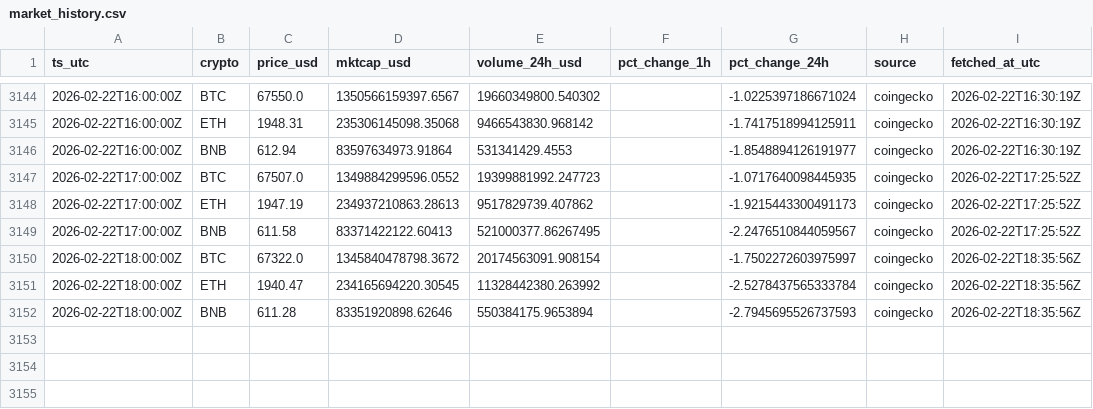
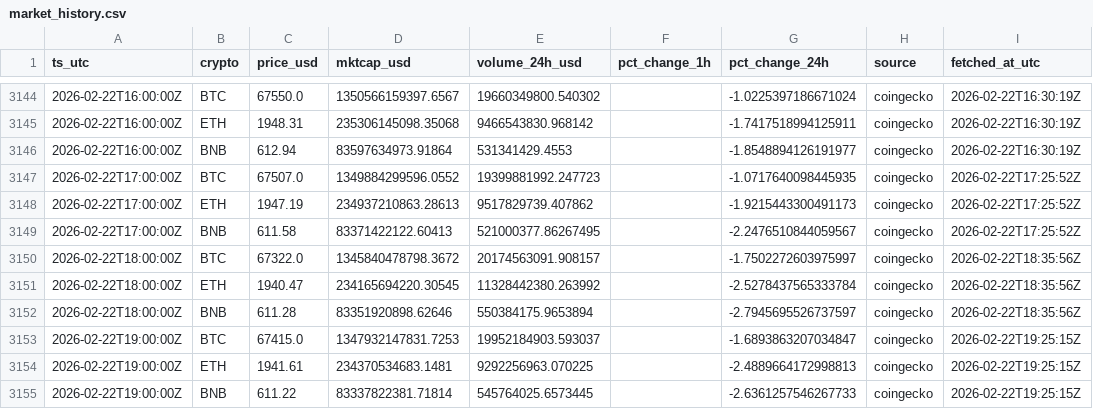
Before and after one commit to gertidokaj/crypto-sentiment-forecasting, a CSV file: data/live/market_history.csv, drawn as a sheet; only a part is shown, gaps mark what is left out.

```diff
--- a/data/live/market_history.csv
+++ b/data/live/market_history.csv
@@ -3149,4 +3149,7 @@ ts_utc,crypto,price_usd,mktcap_usd,volume_24h_usd,pct_change_1h,pct_change_24h,s
 2026-02-22T17:00:00Z,BNB,611.58,83371422122.60413,521000377.86267495,,-2.2476510844059567,coingecko,2026-02-22T17:25:52Z
-2026-02-22T18:00:00Z,BTC,67322.0,1345840478798.3672,20174563091.908154,,-1.7502272603975997,coingecko,2026-02-22T18:35:56Z
+2026-02-22T18:00:00Z,BTC,67322.0,1345840478798.3672,20174563091.908157,,-1.7502272603975997,coingecko,2026-02-22T18:35:56Z
 2026-02-22T18:00:00Z,ETH,1940.47,234165694220.30545,11328442380.263992,,-2.5278437565333784,coingecko,2026-02-22T18:35:56Z
-2026-02-22T18:00:00Z,BNB,611.28,83351920898.62646,550384175.9653894,,-2.7945695526737593,coingecko,2026-02-22T18:35:56Z
+2026-02-22T18:00:00Z,BNB,611.28,83351920898.62646,550384175.9653894,,-2.7945695526737597,coingecko,2026-02-22T18:35:56Z
+2026-02-22T19:00:00Z,BTC,67415.0,1347932147831.7253,19952184903.593037,,-1.6893863207034847,coingecko,2026-02-22T19:25:15Z
+2026-02-22T19:00:00Z,ETH,1941.61,234370534683.1481,9292256963.070225,,-2.4889664172998813,coingecko,2026-02-22T19:25:15Z
+2026-02-22T19:00:00Z,BNB,611.22,83337822381.71814,545764025.6573445,,-2.6361257546267733,coingecko,2026-02-22T19:25:15Z
```
Also changed, not shown: data/live/features_latest.csv, data/live/market_latest.csv, 6 other files.
